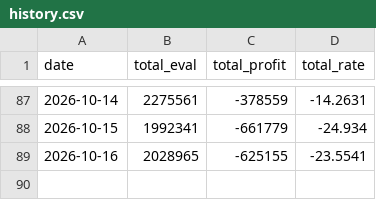
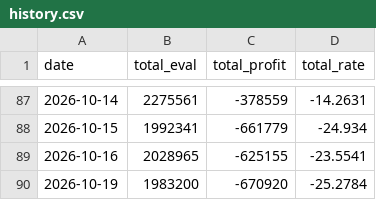
Before and after one commit to yoojiwon28/won-portfolio, a CSV file: data/history.csv, drawn as a sheet; only a part is shown, gaps mark what is left out; the diff names each change by its address in the sheet, - before the commit and + after, or states it on an @@ line.

```diff
--- a/data/history.csv
+++ b/data/history.csv
+row 90: 2026-10-19 | 1983200 | -670920 | -25.2784
```
Also changed, not shown: 5 other files.
